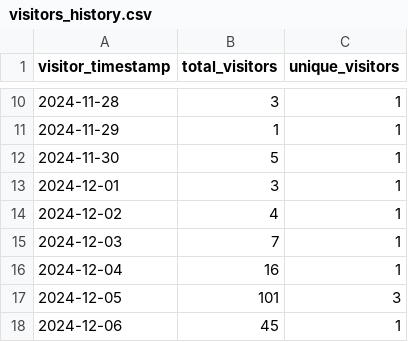
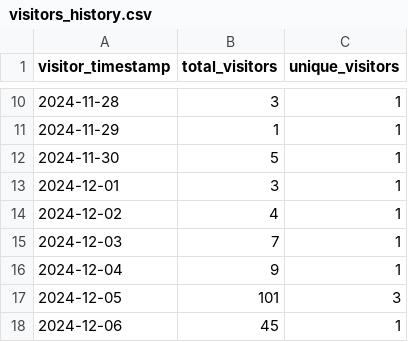
Before and after one commit to ionutms/KiCAD_Symbol_Generator, a CSV file: repo_traffic_data/visitors_history.csv, drawn as a sheet; only a part is shown, gaps mark what is left out.

Commit message:
Update clone and visitor statistics for 2024-12-18 14:27:00 EET

```diff
--- a/repo_traffic_data/visitors_history.csv
+++ b/repo_traffic_data/visitors_history.csv
@@ -15,3 +15,3 @@ visitor_timestamp,total_visitors,unique_visitors
 "2024-12-03",7,1
-"2024-12-04",16,1
+"2024-12-04",9,1
 "2024-12-05",101,3
```
Also changed, not shown: repo_traffic_data/clones_history.csv.
